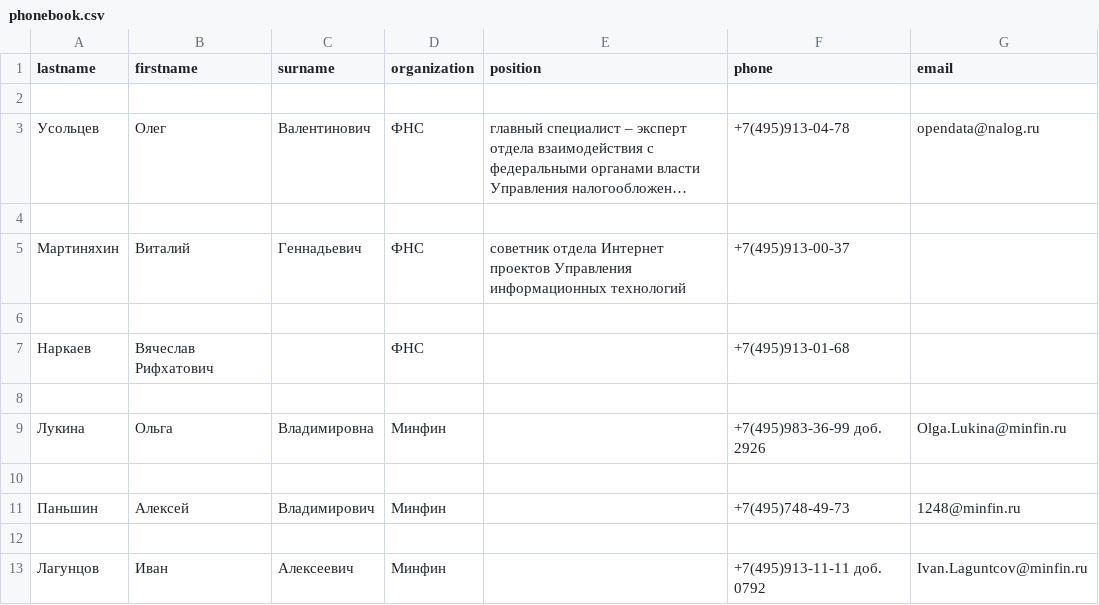
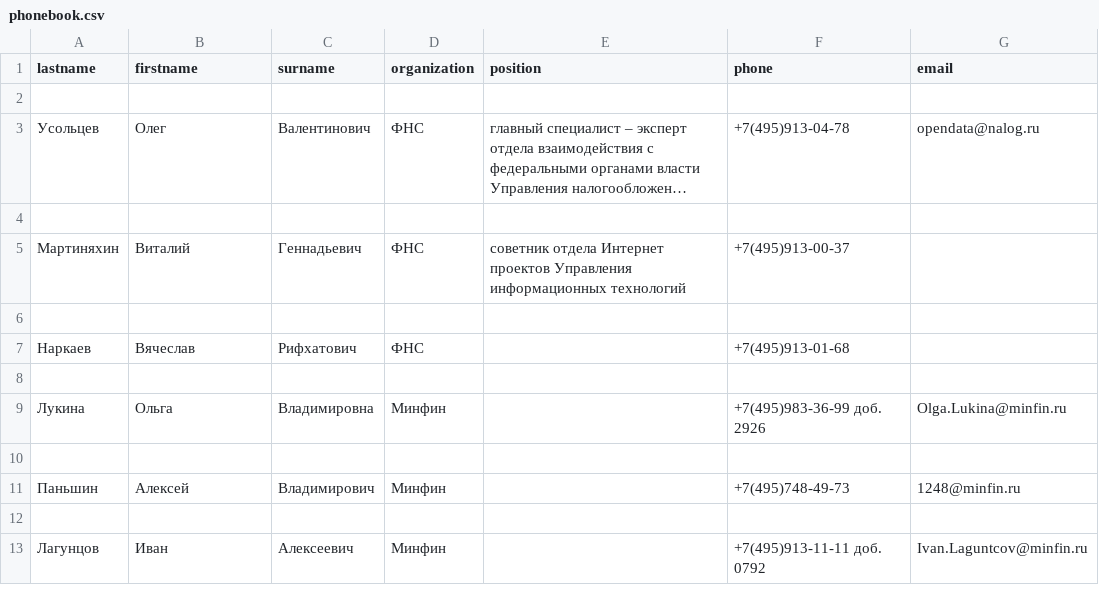
Before and after one commit to i1ia2/regul, a CSV file: phonebook.csv, drawn as a sheet; long unchanged cells end in ….

```diff
--- a/phonebook.csv
+++ b/phonebook.csv
@@ -6,3 +6,3 @@ lastname,firstname,surname,organization,position,phone,email
 
-Наркаев,Вячеслав Рифхатович,,ФНС,,+7(495)913-01-68,
+Наркаев,Вячеслав,Рифхатович,ФНС,,+7(495)913-01-68,
 
```
Also changed, not shown: 1 other file.
